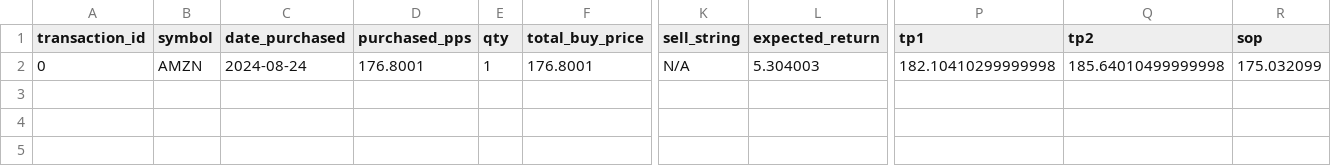
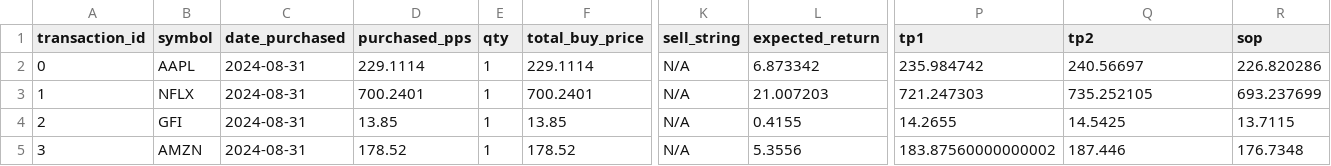
Before and after one commit to davidmasterson/TradeWiseTrainingModelComparison, a CSV file: Hypothetical_Predictor/transactions.csv, drawn as a sheet; only a part is shown, gaps mark what is left out; rows hold the shown columns only; the diff names each change by its address in the sheet, - before the commit and + after, or states it on an @@ line.

```diff
--- a/Hypothetical_Predictor/transactions.csv
+++ b/Hypothetical_Predictor/transactions.csv
-B2 (symbol): AMZN
+B2 (symbol): AAPL
-C2 (date_purchased): 2024-08-24
+C2 (date_purchased): 2024-08-31
-D2 (purchased_pps): 176.8001
+D2 (purchased_pps): 229.1114
-F2 (total_buy_price): 176.8001
+F2 (total_buy_price): 229.1114
-L2 (expected_return): 5.304003
+L2 (expected_return): 6.873342
-P2 (tp1): 182.10410299999998
+P2 (tp1): 235.984742
-Q2 (tp2): 185.64010499999998
+Q2 (tp2): 240.56697
-R2 (sop): 175.032099
+R2 (sop): 226.820286
+row 3: 1 | NFLX | 2024-08-31 | 700.2401 | 1 | 700.2401 | N/A | 21.007203 | 721.247303 | 735.252105 | 693.237699
+row 4: 2 | GFI | 2024-08-31 | 13.85 | 1 | 13.85 | N/A | 0.4155 | 14.2655 | 14.5425 | 13.7115
+row 5: 3 | AMZN | 2024-08-31 | 178.52 | 1 | 178.52 | N/A | 5.3556 | 183.87560000000002 | 187.446 | 176.7348
```
Also changed, not shown: Hypothetical_Predictor/future_predictions.csv, Hypothetical_Predictor/pre_future_predictions.csv, 9 other files.
